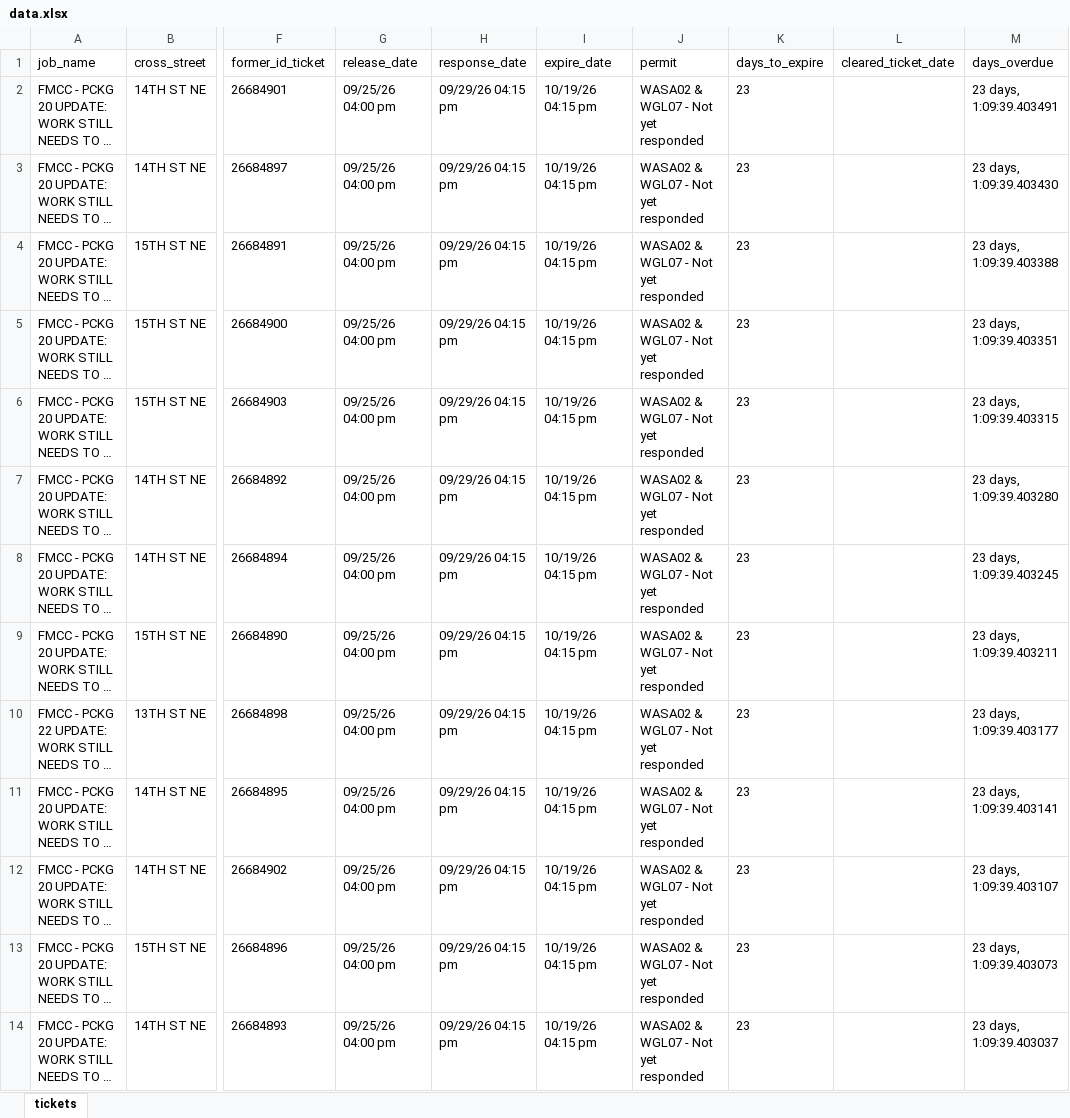
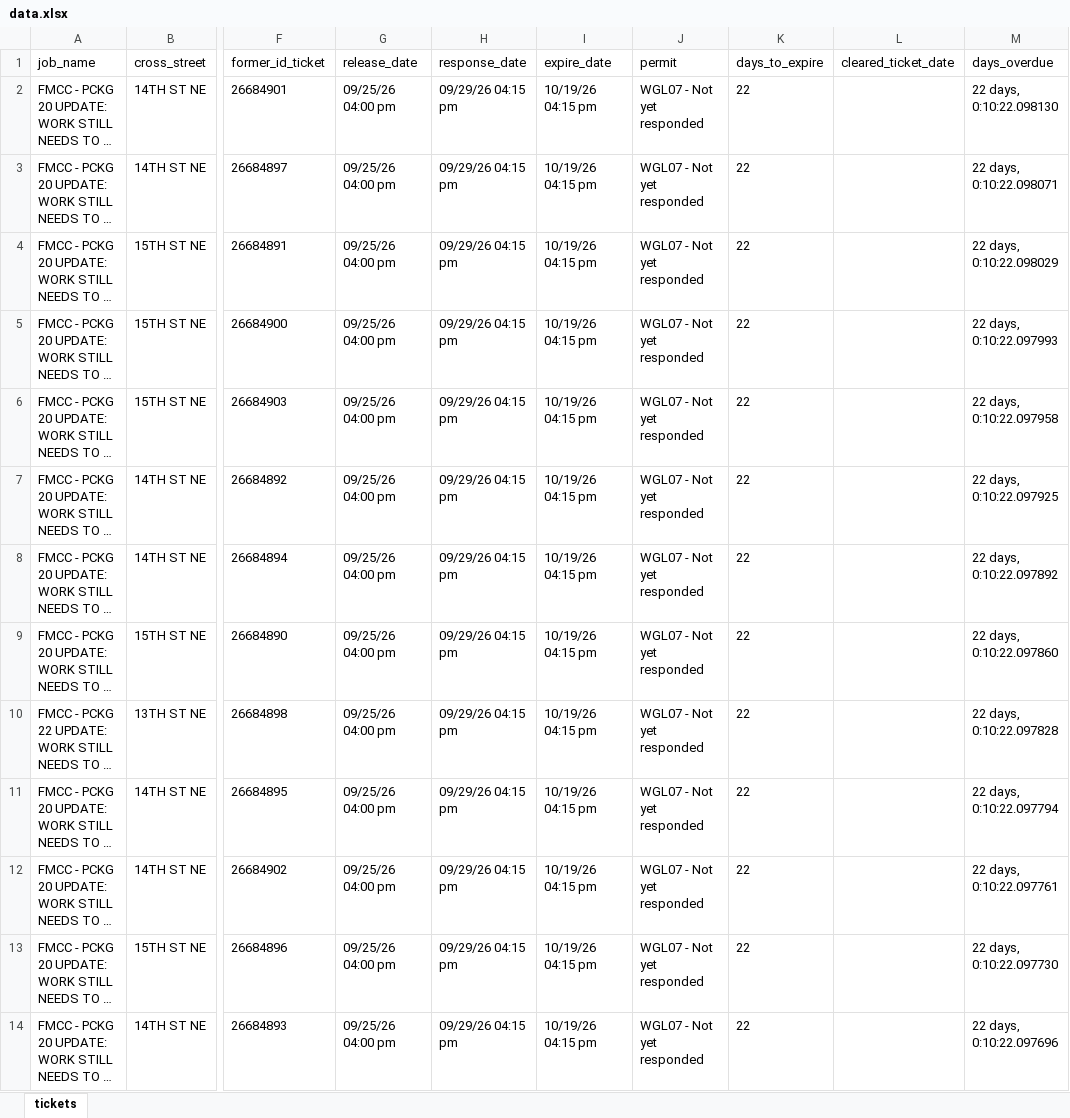
Before and after one commit to james-collin2/MissUtilityWorkFlow, an Excel workbook: data.xlsx, sheet tickets, drawn as a sheet; only a part is shown, gaps mark what is left out; long unchanged cells end in …; values as stored, in another font and other column widths than the file's, no borders; the diff covers the shown part only; the diff names each change by its address in the sheet, - before the commit and + after, or states it on an @@ line.

```diff
--- a/data.xlsx (sheet tickets)
+++ b/data.xlsx (sheet tickets)
-J2:J14 (permit): WASA02 & WGL07 - Not yet responded
+J2:J14 (permit): WGL07 - Not yet responded
-K2:K14 (days_to_expire): 23
+K2:K14 (days_to_expire): 22
-M2 (days_overdue): 23 days, 1:09:39.403491
+M2 (days_overdue): 22 days, 0:10:22.098130
-M3 (days_overdue): 23 days, 1:09:39.403430
+M3 (days_overdue): 22 days, 0:10:22.098071
-M4 (days_overdue): 23 days, 1:09:39.403388
+M4 (days_overdue): 22 days, 0:10:22.098029
-M5 (days_overdue): 23 days, 1:09:39.403351
+M5 (days_overdue): 22 days, 0:10:22.097993
-M6 (days_overdue): 23 days, 1:09:39.403315
+M6 (days_overdue): 22 days, 0:10:22.097958
-M7 (days_overdue): 23 days, 1:09:39.403280
+M7 (days_overdue): 22 days, 0:10:22.097925
-M8 (days_overdue): 23 days, 1:09:39.403245
+M8 (days_overdue): 22 days, 0:10:22.097892
-M9 (days_overdue): 23 days, 1:09:39.403211
+M9 (days_overdue): 22 days, 0:10:22.097860
-M10 (days_overdue): 23 days, 1:09:39.403177
+M10 (days_overdue): 22 days, 0:10:22.097828
-M11 (days_overdue): 23 days, 1:09:39.403141
+M11 (days_overdue): 22 days, 0:10:22.097794
-M12 (days_overdue): 23 days, 1:09:39.403107
+M12 (days_overdue): 22 days, 0:10:22.097761
-M13 (days_overdue): 23 days, 1:09:39.403073
+M13 (days_overdue): 22 days, 0:10:22.097730
-M14 (days_overdue): 23 days, 1:09:39.403037
+M14 (days_overdue): 22 days, 0:10:22.097696
```
Also changed, not shown: 1119 edited cells elsewhere in this sheet.
